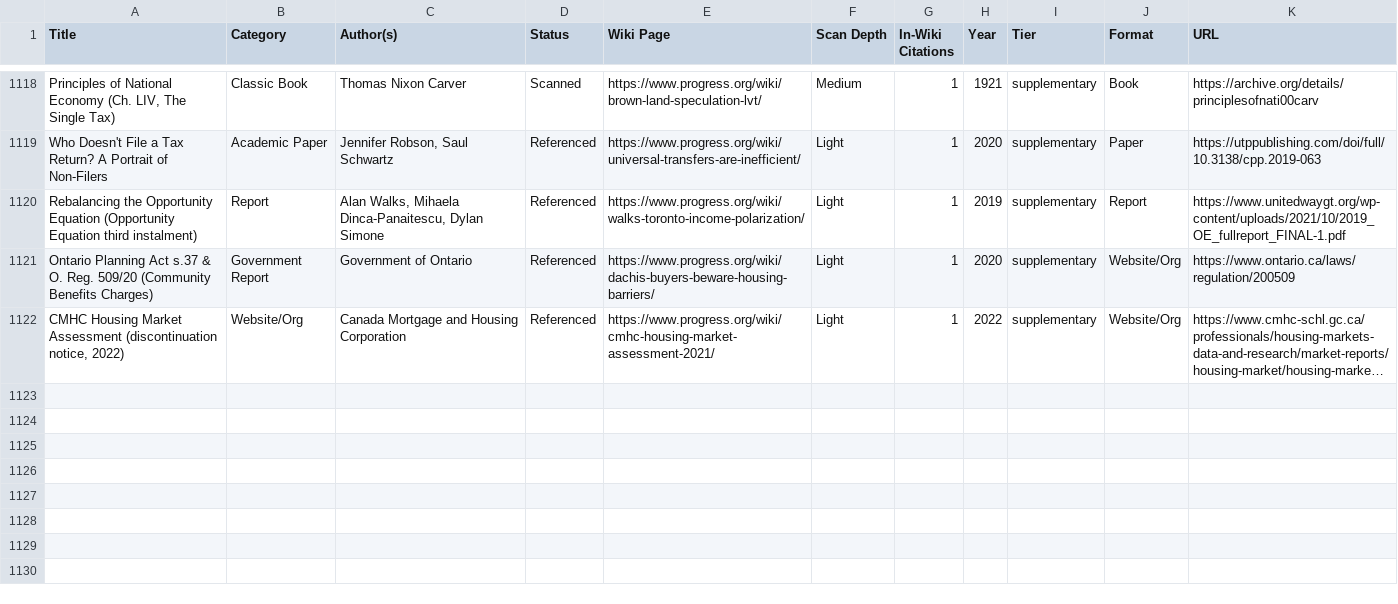
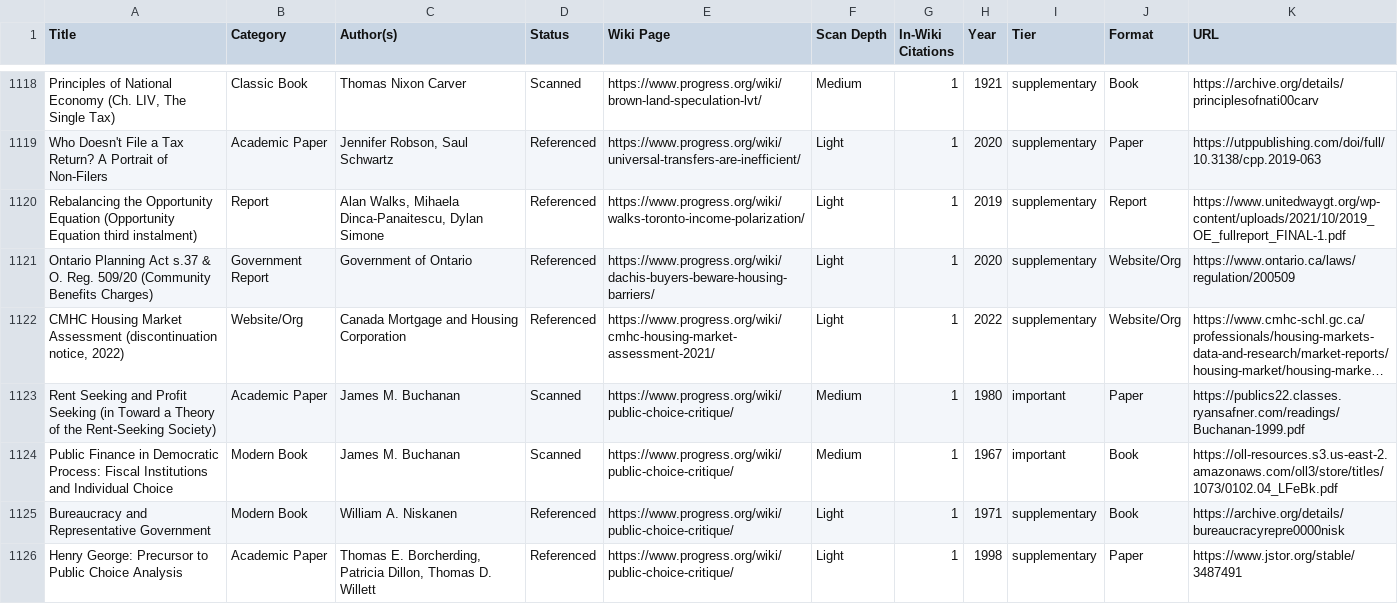
Before and after one commit to floydmari/georgism-wiki, a CSV file: sources/registry.csv, drawn as a sheet; only a part is shown, gaps mark what is left out; long unchanged cells end in …; the diff names each change by its address in the sheet, - before the commit and + after, or states it on an @@ line.

```diff
--- a/sources/registry.csv
+++ b/sources/registry.csv
+row 1123: Rent Seeking and Profit Seeking (in Toward a Theory of the Rent-Seeking Society) | Academic Paper | James M. Buchanan | Scanned | https://www.progress.org/wiki/public-choice-critique/ | Medium | 1 | 1980 | important | Paper | https://publics22.classes.ryansafner.com/readings/Buchanan-1999.pdf
+row 1124: Public Finance in Democratic Process: Fiscal Institutions and Individual Choice | Modern Book | James M. Buchanan | Scanned | https://www.progress.org/wiki/public-choice-critique/ | Medium | 1 | 1967 | important | Book | https://oll-resources.s3.us-east-2.amazonaws.com/oll3/store/titles/1073/0102.04_LFeBk.pdf
+row 1125: Bureaucracy and Representative Government | Modern Book | William A. Niskanen | Referenced | https://www.progress.org/wiki/public-choice-critique/ | Light | 1 | 1971 | supplementary | Book | https://archive.org/details/bureaucracyrepre0000nisk
+row 1126: Henry George: Precursor to Public Choice Analysis | Academic Paper | Thomas E. Borcherding, Patricia Dillon, Thomas D. Willett | Referenced | https://www.progress.org/wiki/public-choice-critique/ | Light | 1 | 1998 | supplementary | Paper | https://www.jstor.org/stable/3487491
```
Also changed, not shown: 2 other files.
